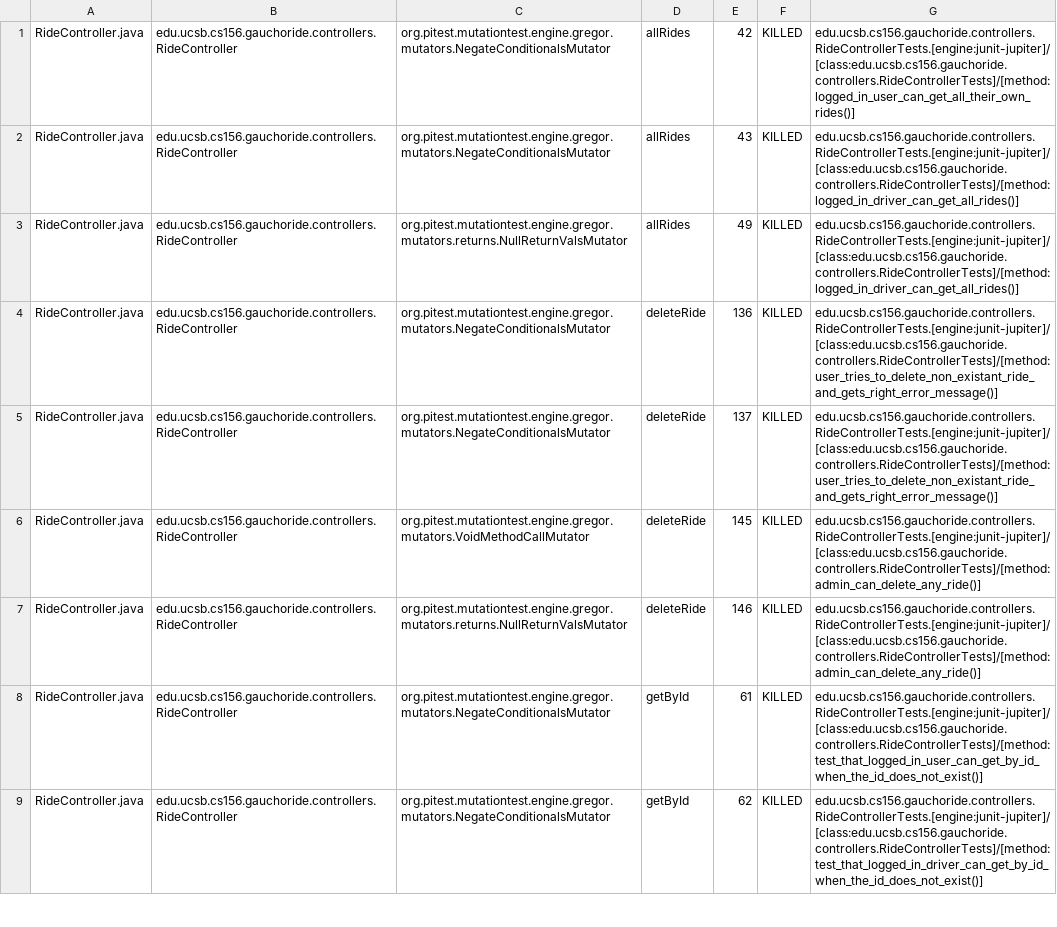
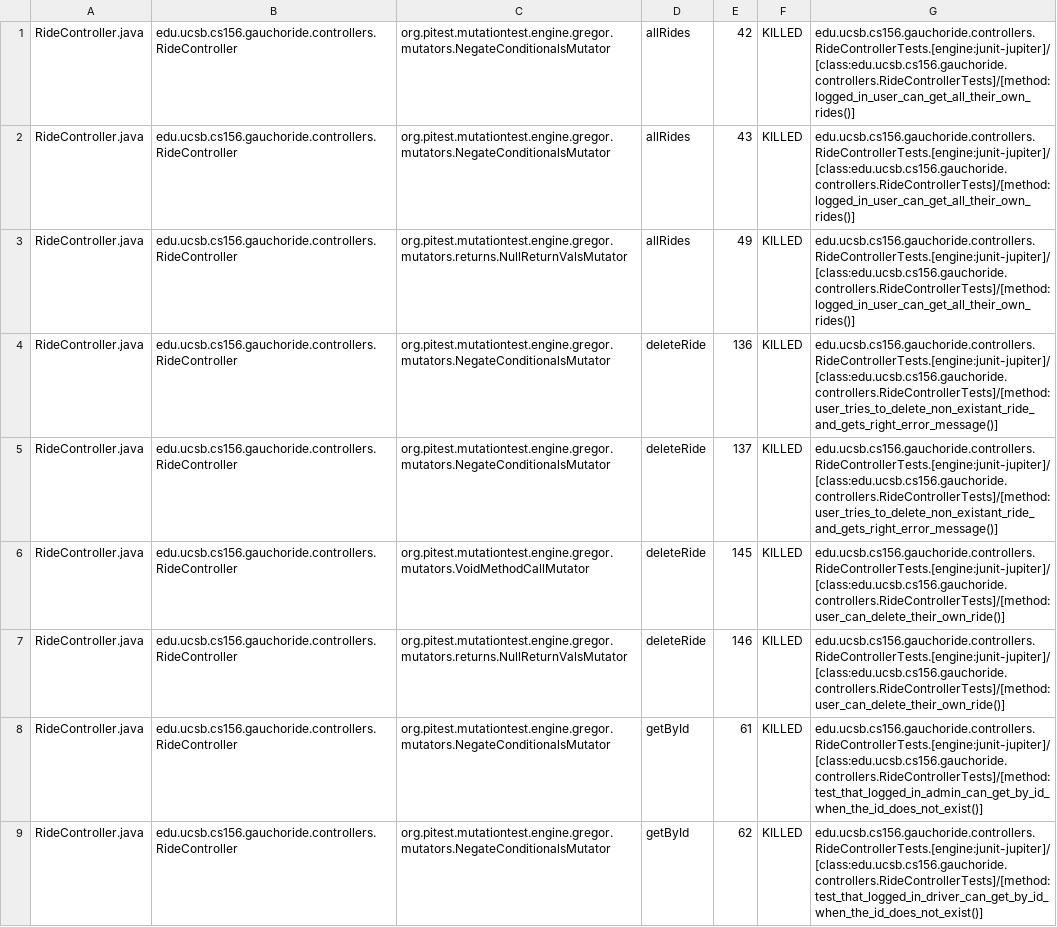
Before and after one commit to ucsb-cs156-w24/proj-gauchoride-w24-7pm-3, a CSV file: prs/37/pitest/mutations.csv, drawn as a sheet; only a part is shown; the diff covers the shown part only.

Commit message:
Deploying to gh-pages from @ ucsb-cs156-w24/proj-gauchoride-w24-7pm-3@3601e01b43e8370a86d6c863f365accd237c3c00 🚀

```diff
--- a/prs/37/pitest/mutations.csv
+++ b/prs/37/pitest/mutations.csv
@@ -1,9 +1,9 @@
 RideController.java,edu.ucsb.cs156.gauchoride.controllers.RideController,org.pitest.mutationtest.engine.gregor.mutators.NegateConditionalsMutator,allRides,42,KILLED,edu.ucsb.cs156.gauchoride.controllers.RideControllerTests.[engine:junit-jupiter]/[class:edu.ucsb.cs156.gauchoride.controllers.RideControllerTests]/[method:logged_in_user_can_get_all_their_own_rides()]
-RideController.java,edu.ucsb.cs156.gauchoride.controllers.RideController,org.pitest.mutationtest.engine.gregor.mutators.NegateConditionalsMutator,allRides,43,KILLED,edu.ucsb.cs156.gauchoride.controllers.RideControllerTests.[engine:junit-jupiter]/[class:edu.ucsb.cs156.gauchoride.controllers.RideControllerTests]/[method:logged_in_driver_can_get_all_rides()]
-RideController.java,edu.ucsb.cs156.gauchoride.controllers.RideController,org.pitest.mutationtest.engine.gregor.mutators.returns.NullReturnValsMutator,allRides,49,KILLED,edu.ucsb.cs156.gauchoride.controllers.RideControllerTests.[engine:junit-jupiter]/[class:edu.ucsb.cs156.gauchoride.controllers.RideControllerTests]/[method:logged_in_driver_can_get_all_rides()]
+RideController.java,edu.ucsb.cs156.gauchoride.controllers.RideController,org.pitest.mutationtest.engine.gregor.mutators.NegateConditionalsMutator,allRides,43,KILLED,edu.ucsb.cs156.gauchoride.controllers.RideControllerTests.[engine:junit-jupiter]/[class:edu.ucsb.cs156.gauchoride.controllers.RideControllerTests]/[method:logged_in_user_can_get_all_their_own_rides()]
+RideController.java,edu.ucsb.cs156.gauchoride.controllers.RideController,org.pitest.mutationtest.engine.gregor.mutators.returns.NullReturnValsMutator,allRides,49,KILLED,edu.ucsb.cs156.gauchoride.controllers.RideControllerTests.[engine:junit-jupiter]/[class:edu.ucsb.cs156.gauchoride.controllers.RideControllerTests]/[method:logged_in_user_can_get_all_their_own_rides()]
 RideController.java,edu.ucsb.cs156.gauchoride.controllers.RideController,org.pitest.mutationtest.engine.gregor.mutators.NegateConditionalsMutator,deleteRide,136,KILLED,edu.ucsb.cs156.gauchoride.controllers.RideControllerTests.[engine:junit-jupiter]/[class:edu.ucsb.cs156.gauchoride.controllers.RideControllerTests]/[method:user_tries_to_delete_non_existant_ride_and_gets_right_error_message()]
 RideController.java,edu.ucsb.cs156.gauchoride.controllers.RideController,org.pitest.mutationtest.engine.gregor.mutators.NegateConditionalsMutator,deleteRide,137,KILLED,edu.ucsb.cs156.gauchoride.controllers.RideControllerTests.[engine:junit-jupiter]/[class:edu.ucsb.cs156.gauchoride.controllers.RideControllerTests]/[method:user_tries_to_delete_non_existant_ride_and_gets_right_error_message()]
-RideController.java,edu.ucsb.cs156.gauchoride.controllers.RideController,org.pitest.mutationtest.engine.gregor.mutators.VoidMethodCallMutator,deleteRide,145,KILLED,edu.ucsb.cs156.gauchoride.controllers.RideControllerTests.[engine:junit-jupiter]/[class:edu.ucsb.cs156.gauchoride.controllers.RideControllerTests]/[method:admin_can_delete_any_ride()]
-RideController.java,edu.ucsb.cs156.gauchoride.controllers.RideController,org.pitest.mutationtest.engine.gregor.mutators.returns.NullReturnValsMutator,deleteRide,146,KILLED,edu.ucsb.cs156.gauchoride.controllers.RideControllerTests.[engine:junit-jupiter]/[class:edu.ucsb.cs156.gauchoride.controllers.RideControllerTests]/[method:admin_can_delete_any_ride()]
-RideController.java,edu.ucsb.cs156.gauchoride.controllers.RideController,org.pitest.mutationtest.engine.gregor.mutators.NegateConditionalsMutator,getById,61,KILLED,edu.ucsb.cs156.gauchoride.controllers.RideControllerTests.[engine:junit-jupiter]/[class:edu.ucsb.cs156.gauchoride.controllers.RideControllerTests]/[method:test_that_logged_in_user_can_get_by_id_when_the_id_does_not_exist()]
+RideController.java,edu.ucsb.cs156.gauchoride.controllers.RideController,org.pitest.mutationtest.engine.gregor.mutators.VoidMethodCallMutator,deleteRide,145,KILLED,edu.ucsb.cs156.gauchoride.controllers.RideControllerTests.[engine:junit-jupiter]/[class:edu.ucsb.cs156.gauchoride.controllers.RideControllerTests]/[method:user_can_delete_their_own_ride()]
+RideController.java,edu.ucsb.cs156.gauchoride.controllers.RideController,org.pitest.mutationtest.engine.gregor.mutators.returns.NullReturnValsMutator,deleteRide,146,KILLED,edu.ucsb.cs156.gauchoride.controllers.RideControllerTests.[engine:junit-jupiter]/[class:edu.ucsb.cs156.gauchoride.controllers.RideControllerTests]/[method:user_can_delete_their_own_ride()]
+RideController.java,edu.ucsb.cs156.gauchoride.controllers.RideController,org.pitest.mutationtest.engine.gregor.mutators.NegateConditionalsMutator,getById,61,KILLED,edu.ucsb.cs156.gauchoride.controllers.RideControllerTests.[engine:junit-jupiter]/[class:edu.ucsb.cs156.gauchoride.controllers.RideControllerTests]/[method:test_that_logged_in_admin_can_get_by_id_when_the_id_does_not_exist()]
 RideController.java,edu.ucsb.cs156.gauchoride.controllers.RideController,org.pitest.mutationtest.engine.gregor.mutators.NegateConditionalsMutator,getById,62,KILLED,edu.ucsb.cs156.gauchoride.controllers.RideControllerTests.[engine:junit-jupiter]/[class:edu.ucsb.cs156.gauchoride.controllers.RideControllerTests]/[method:test_that_logged_in_driver_can_get_by_id_when_the_id_does_not_exist()]
```
Also changed, not shown: 32 edited cells elsewhere in this file, 17 other files.
